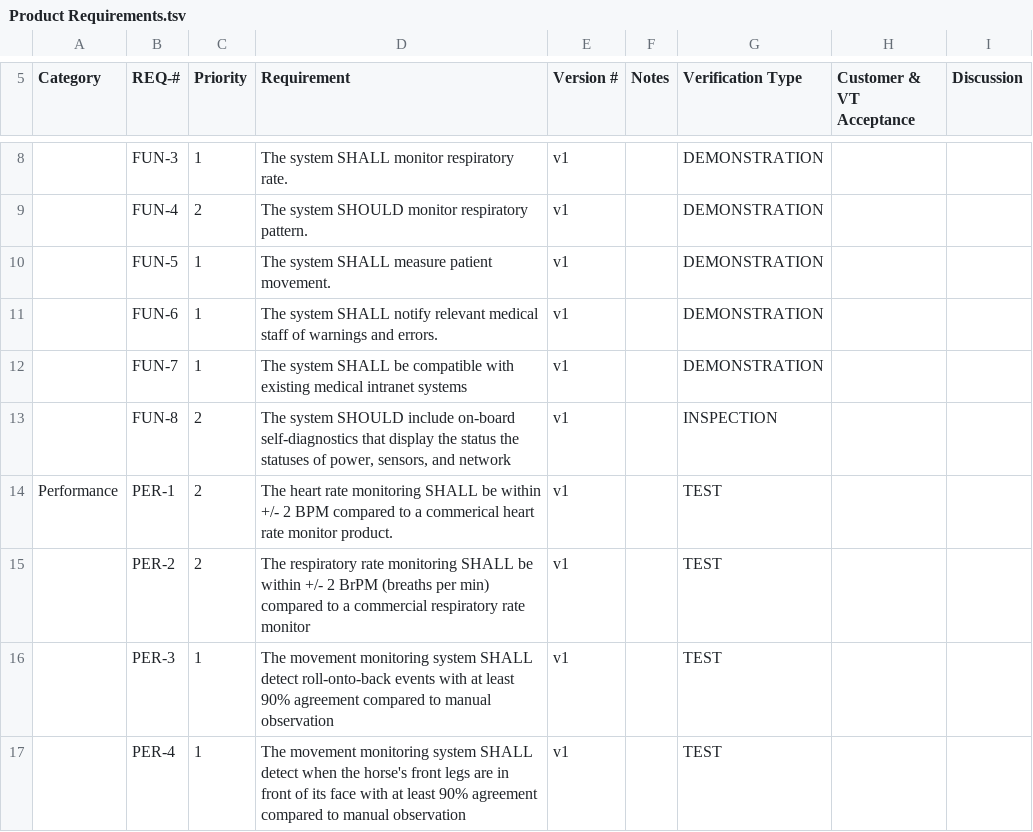
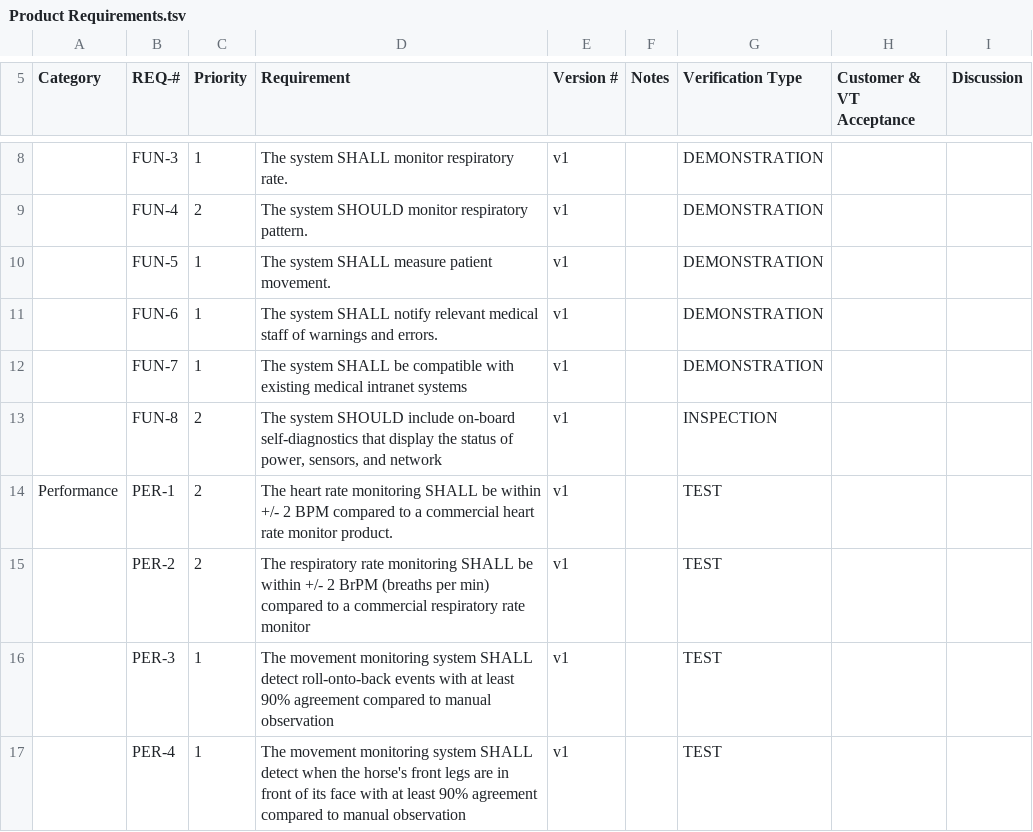
Before and after one commit to PhucXDoan/S27-54, a TSV file: documentation/Product Requirements.tsv, drawn as a sheet; only a part is shown, gaps mark what is left out; the diff covers the shown part only; the diff names each change by its address in the sheet, - before the commit and + after, or states it on an @@ line.

Commit message:
Grammar fixes.

```diff
--- a/documentation/Product Requirements.tsv
+++ b/documentation/Product Requirements.tsv
-D13 (Requirement): …the status the statuses of power,…
+D13 (Requirement): …the status of power,…
-D14 (Requirement): …to a commerical heart rate…
+D14 (Requirement): …to a commercial heart rate…
```
Also changed, not shown: 7 edited cells elsewhere in this file.
